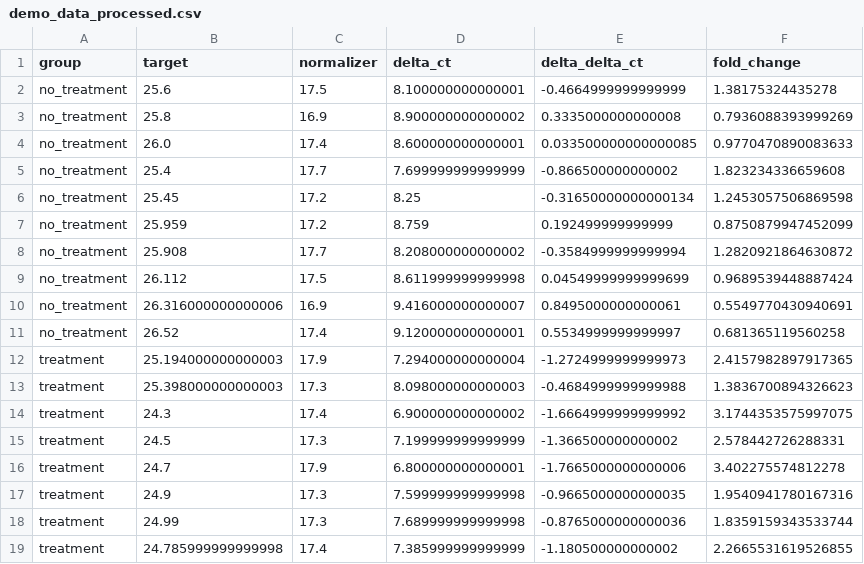
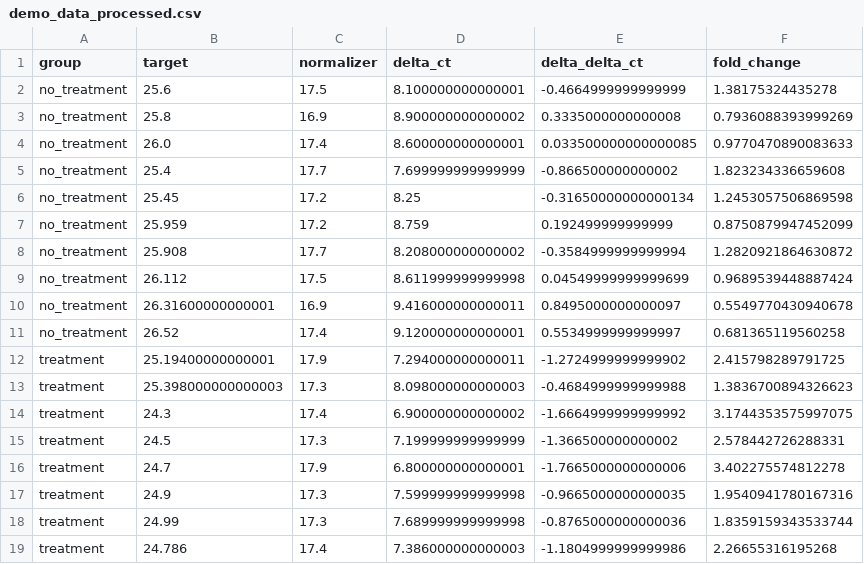
Before and after one commit to patrickmlong/pycr, a CSV file: data/demo_data_processed.csv, drawn as a sheet; removed rows and columns are numbered as before the commit, all else as after; the diff names each change by its address in the sheet, - before the commit and + after, or states it on an @@ line.

```diff
--- a/data/demo_data_processed.csv
+++ b/data/demo_data_processed.csv
-row 10: no_treatment | 26.316000000000006 | 16.9 | 9.416000000000007 | 0.8495000000000061 | 0.5549770430940691
+row 10: no_treatment | 26.31600000000001 | 16.9 | 9.416000000000011 | 0.8495000000000097 | 0.5549770430940678
-row 12: treatment | 25.194000000000003 | 17.9 | 7.294000000000004 | -1.2724999999999973 | 2.4157982897917365
+row 12: treatment | 25.19400000000001 | 17.9 | 7.294000000000011 | -1.2724999999999902 | 2.415798289791725
-row 19: treatment | 24.785999999999998 | 17.4 | 7.385999999999999 | -1.180500000000002 | 2.2665531619526855
+row 19: treatment | 24.786 | 17.4 | 7.386000000000003 | -1.1804999999999986 | 2.26655316195268
```
Also changed, not shown: data/demo_data.csv, 8 other files.
